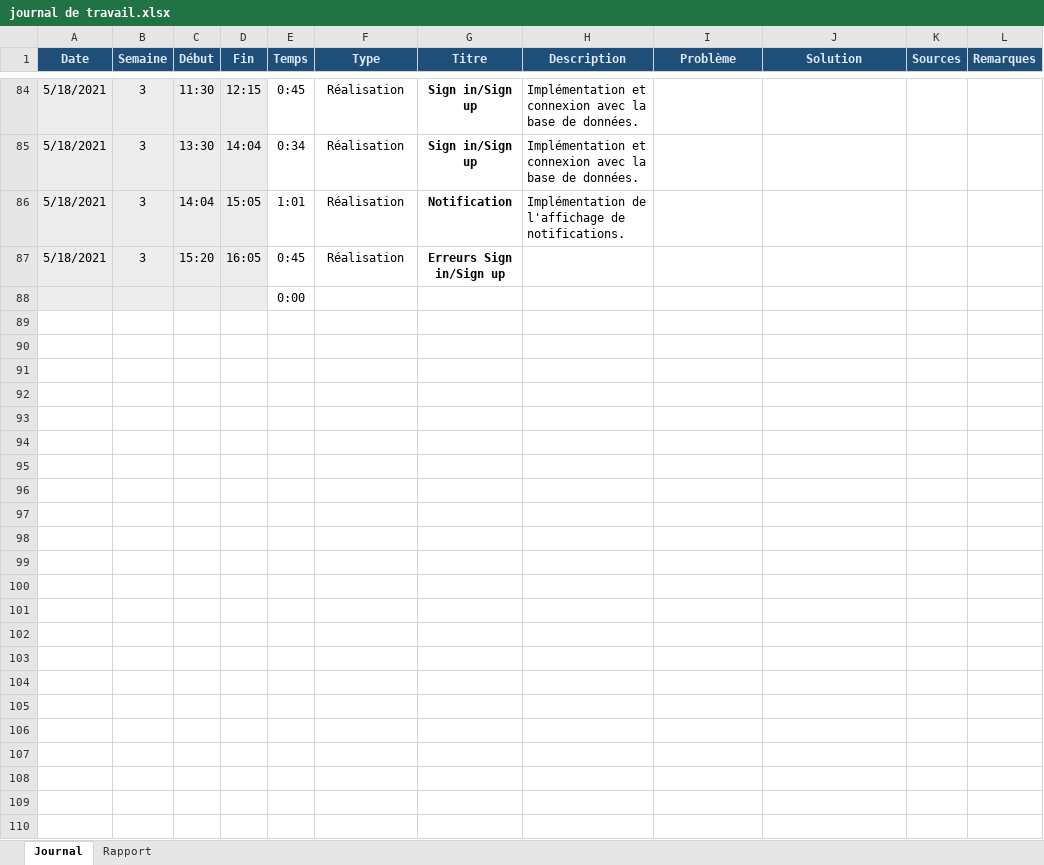
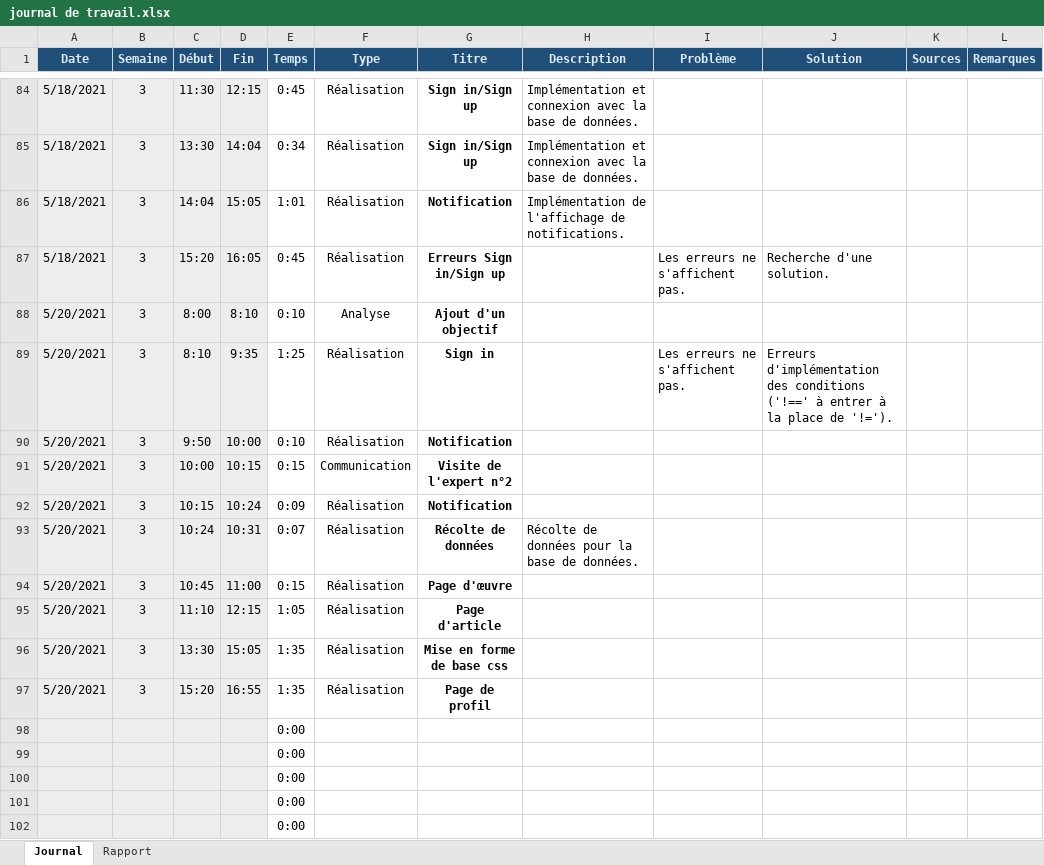
Before and after one commit to TPI-Samuel-Meyer/BloomComics, an Excel workbook: Documentation/Édition/journal de travail.xlsx, sheet Journal, drawn as a sheet; only a part is shown, gaps mark what is left out; values as stored, in another font and other column widths than the file's, no borders; conditional formats not drawn; the diff names each change by its address in the sheet, - before the commit and + after, or states it on an @@ line.

```diff
--- a/Documentation/Édition/journal de travail.xlsx (sheet Journal)
+++ b/Documentation/Édition/journal de travail.xlsx (sheet Journal)
-I87 (Problème): (empty)
+I87 (Problème): Les erreurs ne s'affichent pas.
-J87 (Solution): (empty)
+J87 (Solution): Recherche d'une solution.
+row 88: 5/20/2021 | 3 | 8:00 | 8:10 | 0:10 | Analyse | Ajout d'un objectif
+row 89: 5/20/2021 | 3 | 8:10 | 9:35 | 1:25 | Réalisation | Sign in |  | Les erreurs ne s'affichent pas. | Erreurs d'implémentation des conditions ('!==' à entrer à la place de '!=').
+row 90: 5/20/2021 | 3 | 9:50 | 10:00 | 0:10 | Réalisation | Notification
+row 91: 5/20/2021 | 3 | 10:00 | 10:15 | 0:15 | Communication | Visite de l'expert n°2
+row 92: 5/20/2021 | 3 | 10:15 | 10:24 | 0:09 | Réalisation | Notification
+row 93: 5/20/2021 | 3 | 10:24 | 10:31 | 0:07 | Réalisation | Récolte de données | Récolte de données pour la base de données.
+row 94: 5/20/2021 | 3 | 10:45 | 11:00 | 0:15 | Réalisation | Page d'œuvre
+row 95: 5/20/2021 | 3 | 11:10 | 12:15 | 1:05 | Réalisation | Page d'article
+row 96: 5/20/2021 | 3 | 13:30 | 15:05 | 1:35 | Réalisation | Mise en forme de base css
+row 97: 5/20/2021 | 3 | 15:20 | 16:55 | 1:35 | Réalisation | Page de profil
+row 98:  |  |  |  | 0:00
+row 99:  |  |  |  | 0:00
+row 100:  |  |  |  | 0:00
+row 101:  |  |  |  | 0:00
```
Also changed, not shown: 17 other files.
